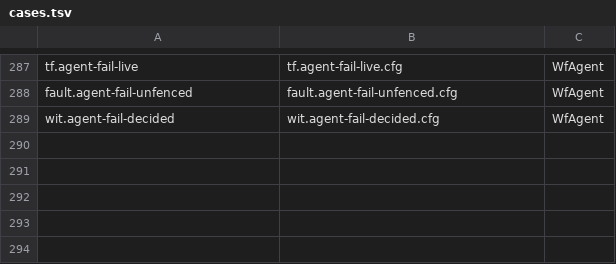
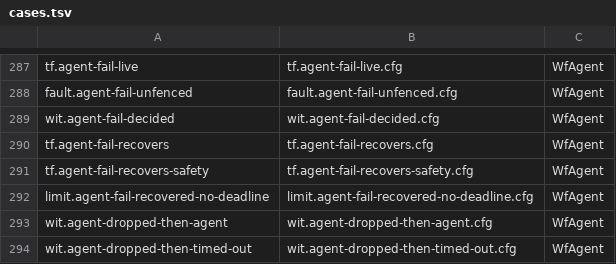
Before and after one commit to microsoft/PilotSwarm, a TSV file: docs/formal/workflow-v2/orchestration/cases.tsv, drawn as a sheet; only a part is shown, gaps mark what is left out.

```diff
--- a/docs/formal/workflow-v2/orchestration/cases.tsv
+++ b/docs/formal/workflow-v2/orchestration/cases.tsv
@@ -289 +289,6 @@ fault.agent-fail-unfenced	fault.agent-fail-unfenced.cfg	WfAgent
 wit.agent-fail-decided	wit.agent-fail-decided.cfg	WfAgent
+tf.agent-fail-recovers	tf.agent-fail-recovers.cfg	WfAgent
+tf.agent-fail-recovers-safety	tf.agent-fail-recovers-safety.cfg	WfAgent
+limit.agent-fail-recovered-no-deadline	limit.agent-fail-recovered-no-deadline.cfg	WfAgent
+wit.agent-dropped-then-agent	wit.agent-dropped-then-agent.cfg	WfAgent
+wit.agent-dropped-then-timed-out	wit.agent-dropped-then-timed-out.cfg	WfAgent
```
Also changed, not shown: docs/formal/session-orchestration/cases.tsv, docs/formal/workflow-v2/continued-chat/cases.tsv, 18 other files.
